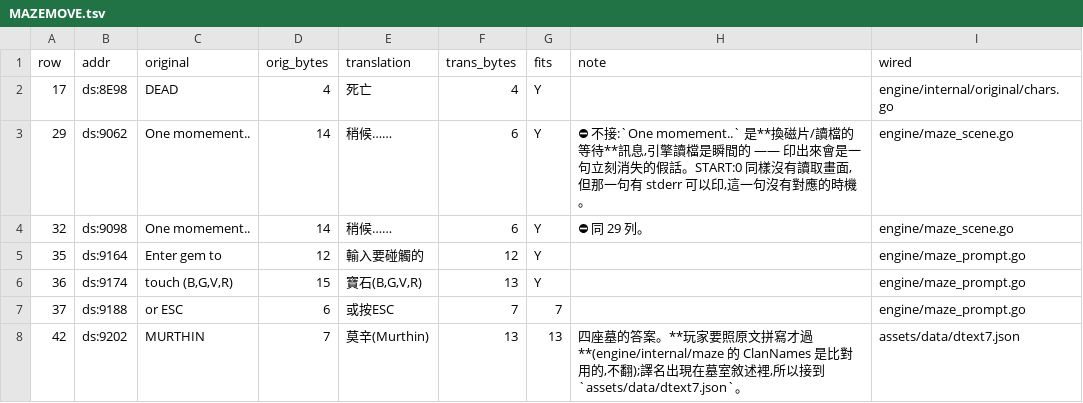
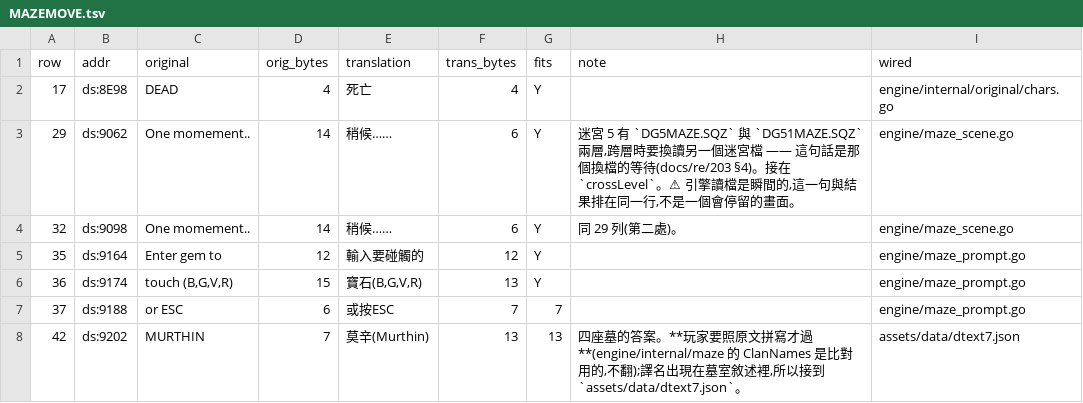
Before and after one commit to wicanr2/shard_of_spring_cht, a TSV file: translations/module-text/MAZEMOVE.tsv, drawn as a sheet; only a part is shown.

```diff
--- a/translations/module-text/MAZEMOVE.tsv
+++ b/translations/module-text/MAZEMOVE.tsv
@@ -2,4 +2,4 @@ row	addr	original	orig_bytes	translation	trans_bytes	fits	note	wired
 17	ds:8E98	DEAD	4	死亡	4	Y		engine/internal/original/chars.go
-29	ds:9062	One momement..	14	稍候……	6	Y	⛔ 不接:`One momement..` 是**換磁片/讀檔的等待**訊息,引擎讀檔是瞬間的 —— 印出來會是一句立刻消失的假話。START:0 同樣沒有讀取畫面,但那一句有 stderr 可以印,這一句沒有對應的時機。	engine/maze_scene.go
-32	ds:9098	One momement..	14	稍候……	6	Y	⛔ 同 29 列。	engine/maze_scene.go
+29	ds:9062	One momement..	14	稍候……	6	Y	迷宮 5 有 `DG5MAZE.SQZ` 與 `DG51MAZE.SQZ` 兩層,跨層時要換讀另一個迷宮檔 —— 這句話是那個換檔的等待(docs/re/203 §4)。接在 `crossLevel`。⚠ 引擎讀檔是瞬間的,這一句與結果排在同一行,不是一個會停留的畫面。	engine/maze_scene.go
+32	ds:9098	One momement..	14	稍候……	6	Y	同 29 列(第二處)。	engine/maze_scene.go
 35	ds:9164	Enter gem to	12	輸入要碰觸的	12	Y		engine/maze_prompt.go
```
Also changed, not shown: translations/module-text/CAMP.tsv, translations/module-text/CHARUTIL.tsv, 3 other files.
